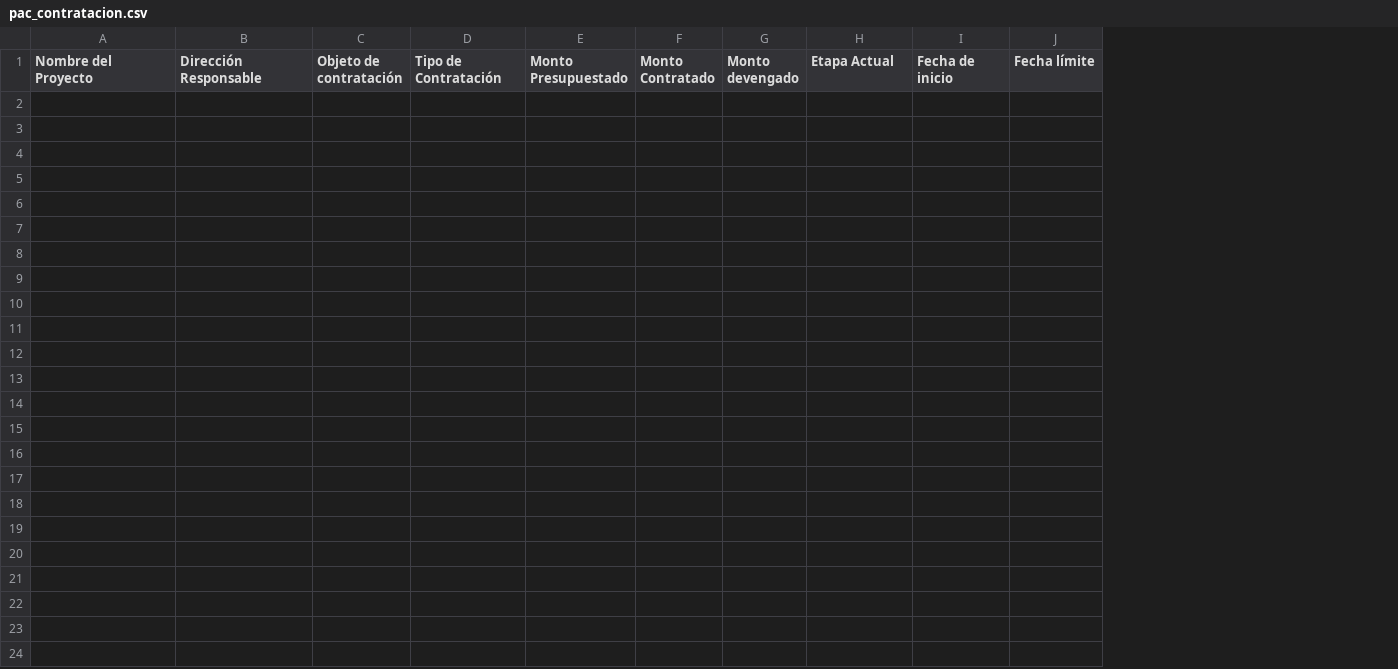
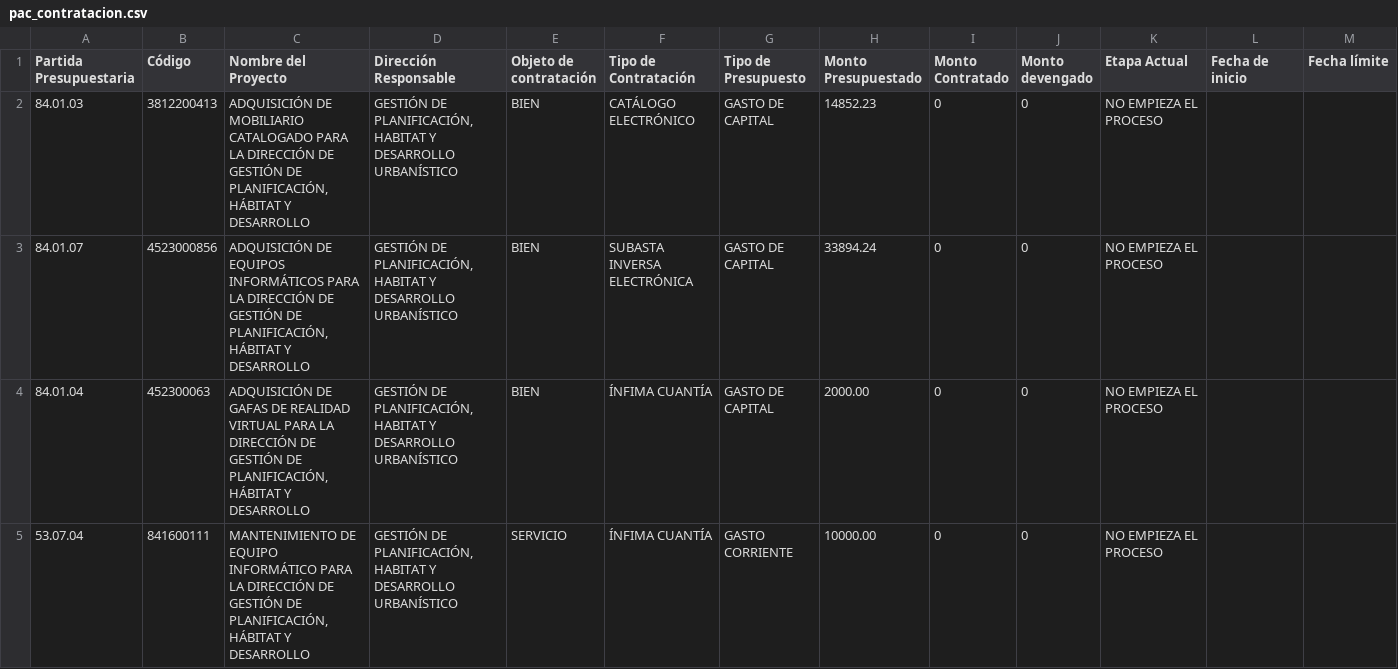
Before and after one commit to scarlettenietopaez-blip/control.gestion.gadmr, a CSV file: data/pac_contratacion.csv, drawn as a sheet; only a part is shown; rows hold the shown columns only; the diff names each change by its address in the sheet, - before the commit and + after, or states it on an @@ line.

Commit message:
Actualiza datos del dashboard de Alcaldia - pac_contratacion.csv - 2026-06-02T15:20:27.499Z

```diff
--- a/data/pac_contratacion.csv
+++ b/data/pac_contratacion.csv
+column A (Partida Presupuestaria), empty
+column B (Código), empty
+column G (Tipo de Presupuesto), empty
+row 2: 84.01.03 | 3812200413 | ADQUISICIÓN DE MOBILIARIO CATALOGADO PARA LA DIRECCIÓN DE GESTIÓN DE PLANIFICACIÓN, HÁBITAT Y DESARROLLO | GESTIÓN DE PLANIFICACIÓN, HABITAT Y DESARROLLO URBANÍSTICO | BIEN | CATÁLOGO ELECTRÓNICO | GASTO DE CAPITAL | 14852.23 | 0 | 0 | NO EMPIEZA EL PROCESO
+row 3: 84.01.07 | 4523000856 | ADQUISICIÓN DE EQUIPOS INFORMÁTICOS PARA LA DIRECCIÓN DE GESTIÓN DE PLANIFICACIÓN, HÁBITAT Y DESARROLLO | GESTIÓN DE PLANIFICACIÓN, HABITAT Y DESARROLLO URBANÍSTICO | BIEN | SUBASTA INVERSA ELECTRÓNICA | GASTO DE CAPITAL | 33894.24 | 0 | 0 | NO EMPIEZA EL PROCESO
+row 4: 84.01.04 | 452300063 | ADQUISICIÓN DE GAFAS DE REALIDAD VIRTUAL PARA LA DIRECCIÓN DE GESTIÓN DE PLANIFICACIÓN, HÁBITAT Y DESARROLLO | GESTIÓN DE PLANIFICACIÓN, HABITAT Y DESARROLLO URBANÍSTICO | BIEN | ÍNFIMA CUANTÍA | GASTO DE CAPITAL | 2000.00 | 0 | 0 | NO EMPIEZA EL PROCESO
+row 5: 53.07.04 | 841600111 | MANTENIMIENTO DE EQUIPO INFORMÁTICO PARA LA DIRECCIÓN DE GESTIÓN DE PLANIFICACIÓN, HÁBITAT Y DESARROLLO | GESTIÓN DE PLANIFICACIÓN, HABITAT Y DESARROLLO URBANÍSTICO | SERVICIO | ÍNFIMA CUANTÍA | GASTO CORRIENTE | 10000.00 | 0 | 0 | NO EMPIEZA EL PROCESO
```
